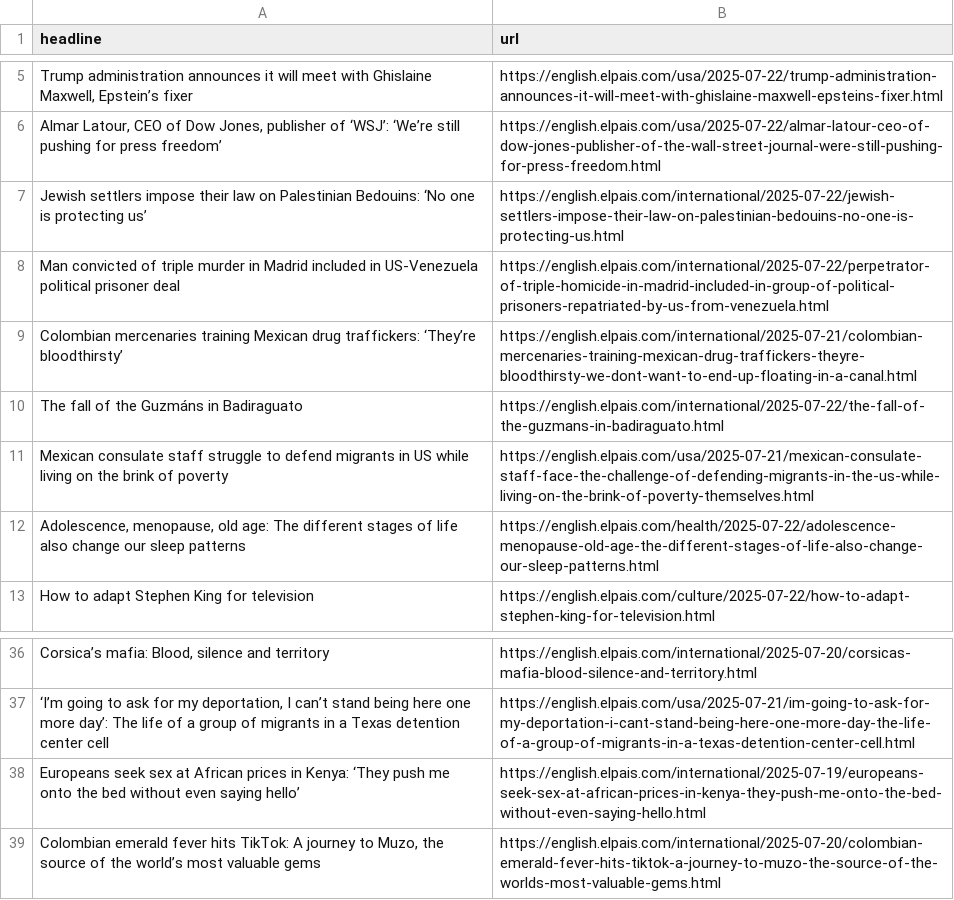
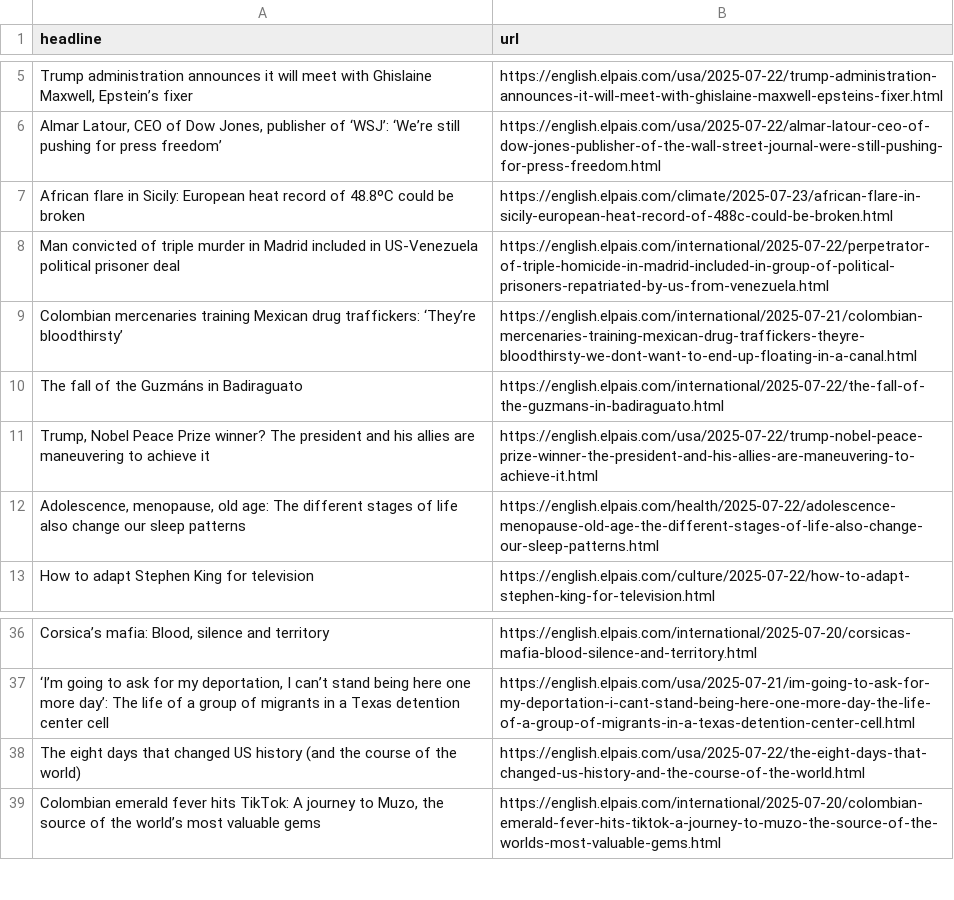
Before and after one commit to LisaMEckardt/el-pais-autoscraper, a CSV file: headlines.csv, drawn as a sheet; only a part is shown, gaps mark what is left out; removed rows and columns are numbered as before the commit, all else as after; the diff names each change by its address in the sheet, - before the commit and + after, or states it on an @@ line.

```diff
--- a/headlines.csv
+++ b/headlines.csv
-row 7: Jewish settlers impose their law on Palestinian Bedouins: ‘No one is protecting us’ | https://english.elpais.com/international/2025-07-22/jewish-settlers-impose-their-law-on-palestinian-bedouins-no-one-is-protecting-us.html
+row 7: African flare in Sicily: European heat record of 48.8ºC could be broken | https://english.elpais.com/climate/2025-07-23/african-flare-in-sicily-european-heat-record-of-488c-could-be-broken.html
-row 11: Mexican consulate staff struggle to defend migrants in US while living on the brink of poverty | https://english.elpais.com/usa/2025-07-21/mexican-consulate-staff-face-the-challenge-of-defending-migrants-in-the-us-while-living-on-the-brink-of-poverty-themselves.html
+row 11: Trump, Nobel Peace Prize winner? The president and his allies are maneuvering to achieve it | https://english.elpais.com/usa/2025-07-22/trump-nobel-peace-prize-winner-the-president-and-his-allies-are-maneuvering-to-achieve-it.html
-row 38: Europeans seek sex at African prices in Kenya: ‘They push me onto the bed without even saying hello’ | https://english.elpais.com/international/2025-07-19/europeans-seek-sex-at-african-prices-in-kenya-they-push-me-onto-the-bed-without-even-saying-hello.html
+row 38: The eight days that changed US history (and the course of the world) | https://english.elpais.com/usa/2025-07-22/the-eight-days-that-changed-us-history-and-the-course-of-the-world.html
```
